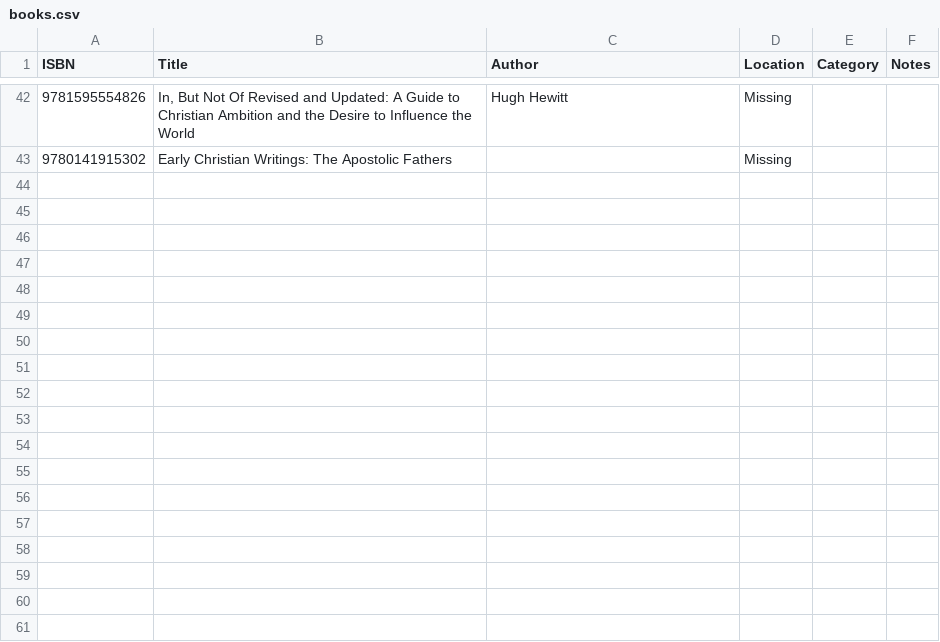
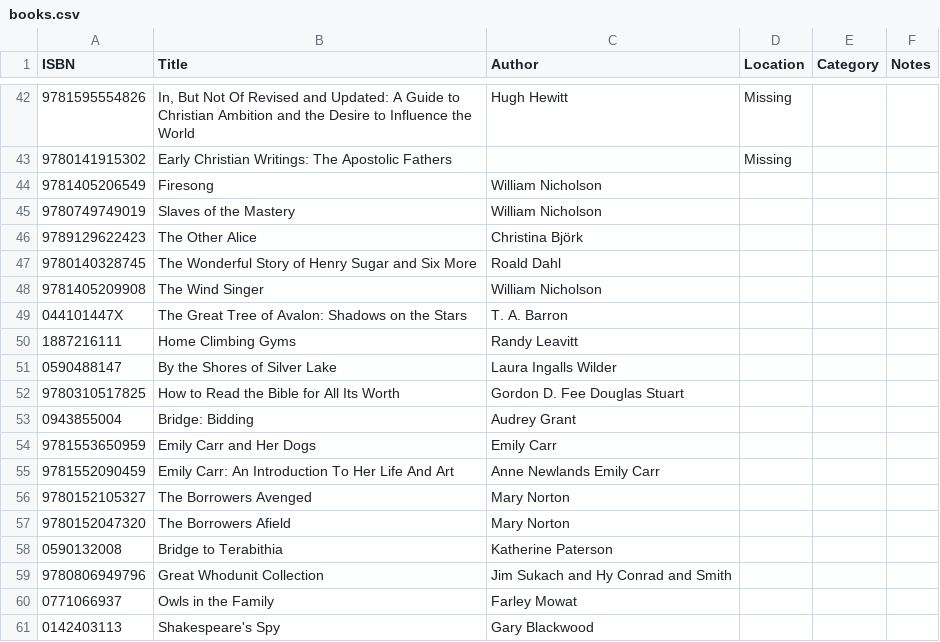
Before and after one commit to alexanderbird/books.abird.ca, a CSV file: data/books.csv, drawn as a sheet; only a part is shown, gaps mark what is left out.

Commit message:
Add many more books

```diff
--- a/data/books.csv
+++ b/data/books.csv
@@ -43 +43,19 @@ ISBN,Title,Author,Location,Category,Notes
 9780141915302,Early Christian Writings: The Apostolic Fathers,,Missing,,
+9781405206549, Firesong, William Nicholson,,
+9780749749019,Slaves of the Mastery,William Nicholson,,
+9789129622423,The Other Alice,Christina Björk,,
+9780140328745,The Wonderful Story of Henry Sugar and Six More,Roald Dahl,,
+9781405209908,The Wind Singer,William Nicholson,,
+044101447X,The Great Tree of Avalon: Shadows on the Stars,T. A. Barron,,
+1887216111,Home Climbing Gyms,Randy Leavitt,,,
+0590488147,By the Shores of Silver Lake,Laura Ingalls Wilder,,,
+9780310517825,How to Read the Bible for All Its Worth,Gordon D. Fee Douglas Stuart,,,
+0943855004,Bridge: Bidding,Audrey Grant,,,
+9781553650959,Emily Carr and Her Dogs,Emily Carr,,,
+9781552090459,Emily Carr: An Introduction To Her Life And Art,Anne Newlands Emily Carr,,,
+9780152105327,The Borrowers Avenged,Mary Norton,,,
+9780152047320,The Borrowers Afield,Mary Norton,,,
+0590132008,Bridge to Terabithia,Katherine Paterson,,,
+9780806949796,Great Whodunit Collection,Jim Sukach and Hy Conrad and Smith,,,
+0771066937,Owls in the Family,Farley Mowat,,,
+0142403113,Shakespeare's Spy,Gary Blackwood,,,
```
Also changed, not shown: 20 other files.
